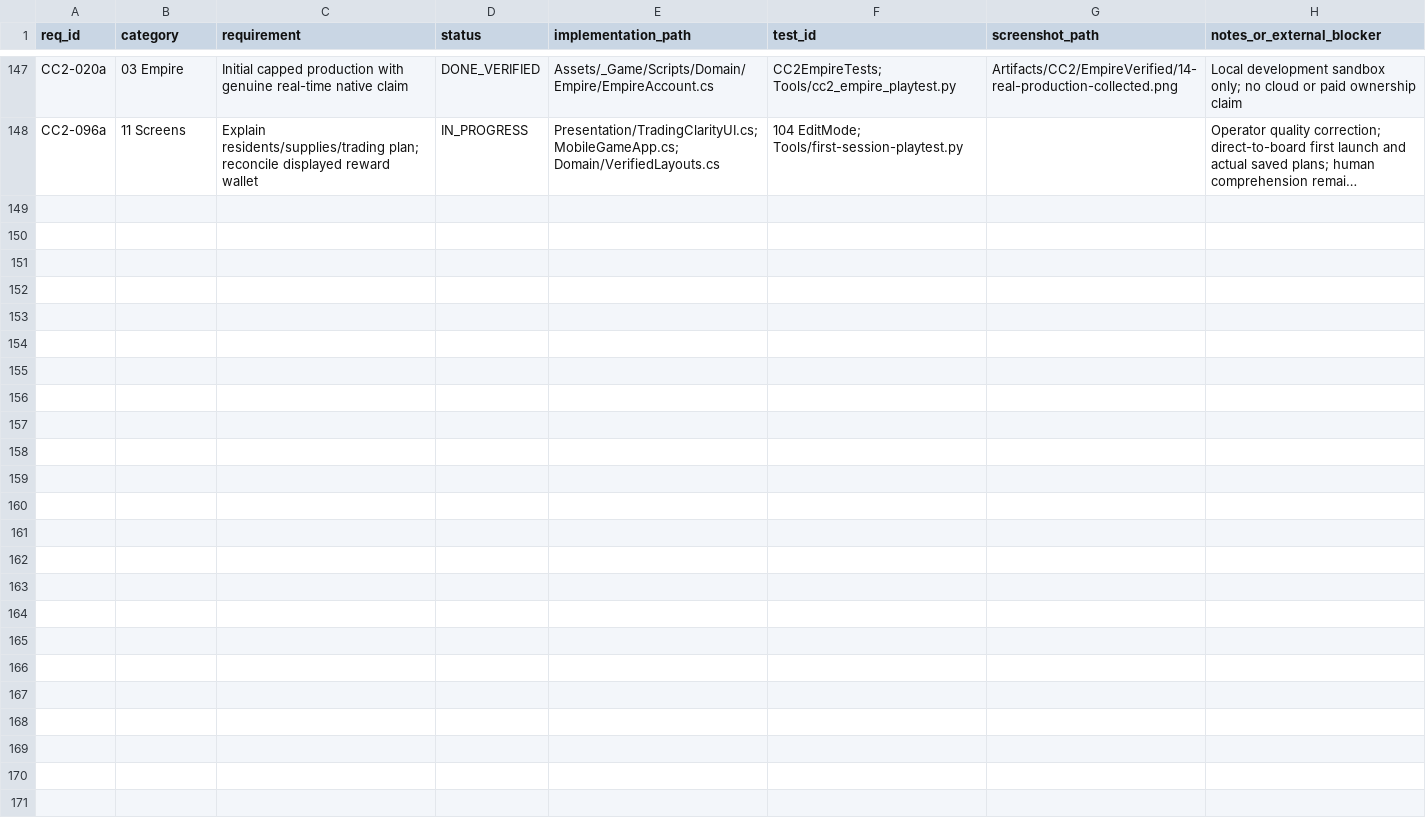
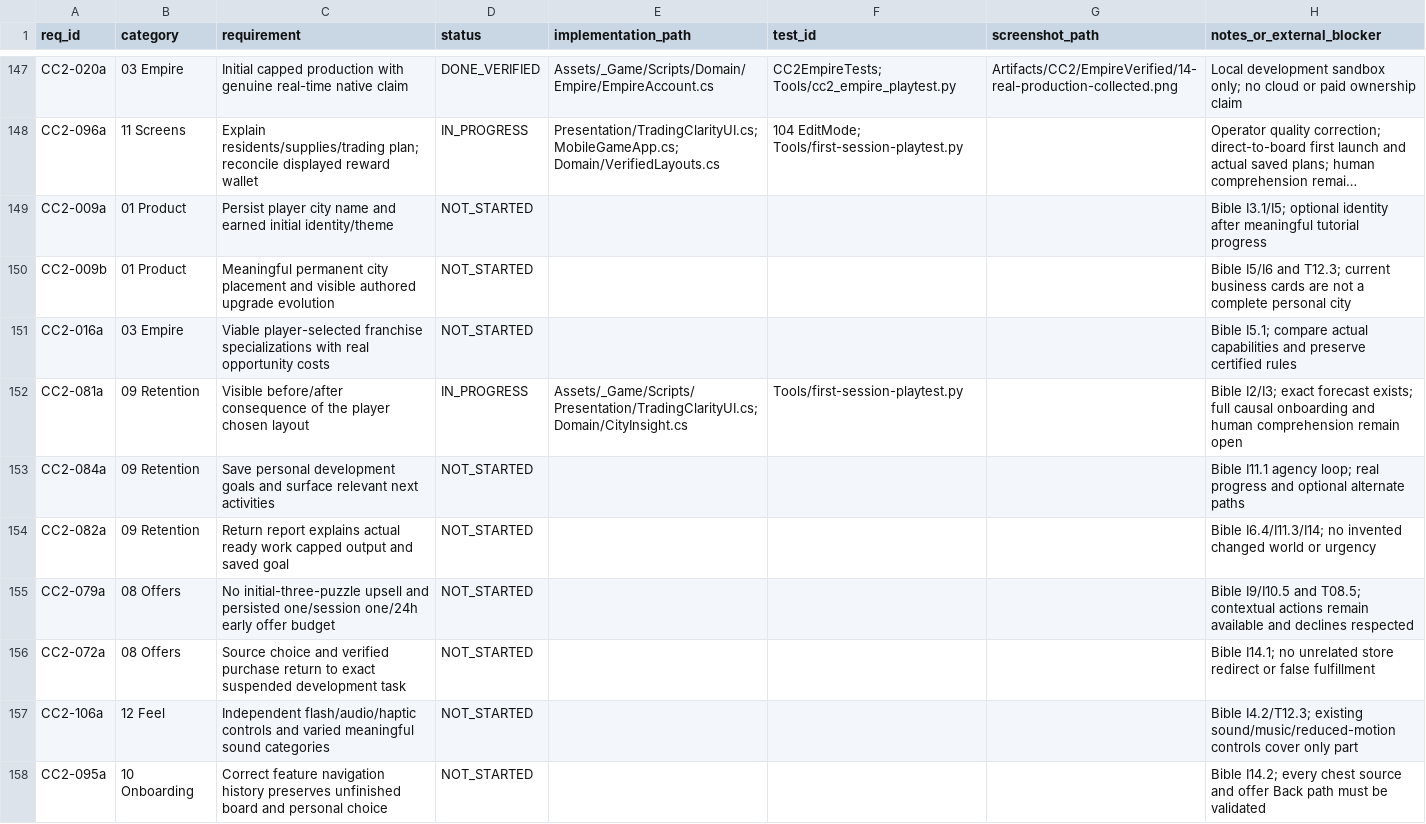
Before and after one commit to zaynvirkk/Cashflow-Chains, a CSV file: Docs/CC2/CC2_IMPLEMENTATION_TRACKER.csv, drawn as a sheet; only a part is shown, gaps mark what is left out; long unchanged cells end in …; the diff names each change by its address in the sheet, - before the commit and + after, or states it on an @@ line.

Commit message:
Adopt the complete Game Bible and track player ownership and agency requirements

```diff
--- a/Docs/CC2/CC2_IMPLEMENTATION_TRACKER.csv
+++ b/Docs/CC2/CC2_IMPLEMENTATION_TRACKER.csv
+row 149: CC2-009a | 01 Product | Persist player city name and earned initial identity/theme | NOT_STARTED |  |  |  | Bible I3.1/I5; optional identity after meaningful tutorial progress
+row 150: CC2-009b | 01 Product | Meaningful permanent city placement and visible authored upgrade evolution | NOT_STARTED |  |  |  | Bible I5/I6 and T12.3; current business cards are not a complete personal city
+row 151: CC2-016a | 03 Empire | Viable player-selected franchise specializations with real opportunity costs | NOT_STARTED |  |  |  | Bible I5.1; compare actual capabilities and preserve certified rules
+row 152: CC2-081a | 09 Retention | Visible before/after consequence of the player chosen layout | IN_PROGRESS | Assets/_Game/Scripts/Presentation/TradingClarityUI.cs; Domain/CityInsight.cs | Tools/first-session-playtest.py |  | Bible I2/I3; exact forecast exists; full causal onboarding and human comprehension remain open
+row 153: CC2-084a | 09 Retention | Save personal development goals and surface relevant next activities | NOT_STARTED |  |  |  | Bible I11.1 agency loop; real progress and optional alternate paths
+row 154: CC2-082a | 09 Retention | Return report explains actual ready work capped output and saved goal | NOT_STARTED |  |  |  | Bible I6.4/I11.3/I14; no invented changed world or urgency
+row 155: CC2-079a | 08 Offers | No initial-three-puzzle upsell and persisted one/session one/24h early offer budget | NOT_STARTED |  |  |  | Bible I9/I10.5 and T08.5; contextual actions remain available and declines respected
+row 156: CC2-072a | 08 Offers | Source choice and verified purchase return to exact suspended development task | NOT_STARTED |  |  |  | Bible I14.1; no unrelated store redirect or false fulfillment
+row 157: CC2-106a | 12 Feel | Independent flash/audio/haptic controls and varied meaningful sound categories | NOT_STARTED |  |  |  | Bible I4.2/T12.3; existing sound/music/reduced-motion controls cover only part
+row 158: CC2-095a | 10 Onboarding | Correct feature navigation history preserves unfinished board and personal choice | NOT_STARTED |  |  |  | Bible I14.2; every chest source and offer Back path must be validated
```
Also changed, not shown: Docs/CC2/TRACEABILITY.csv, 16 other files.
